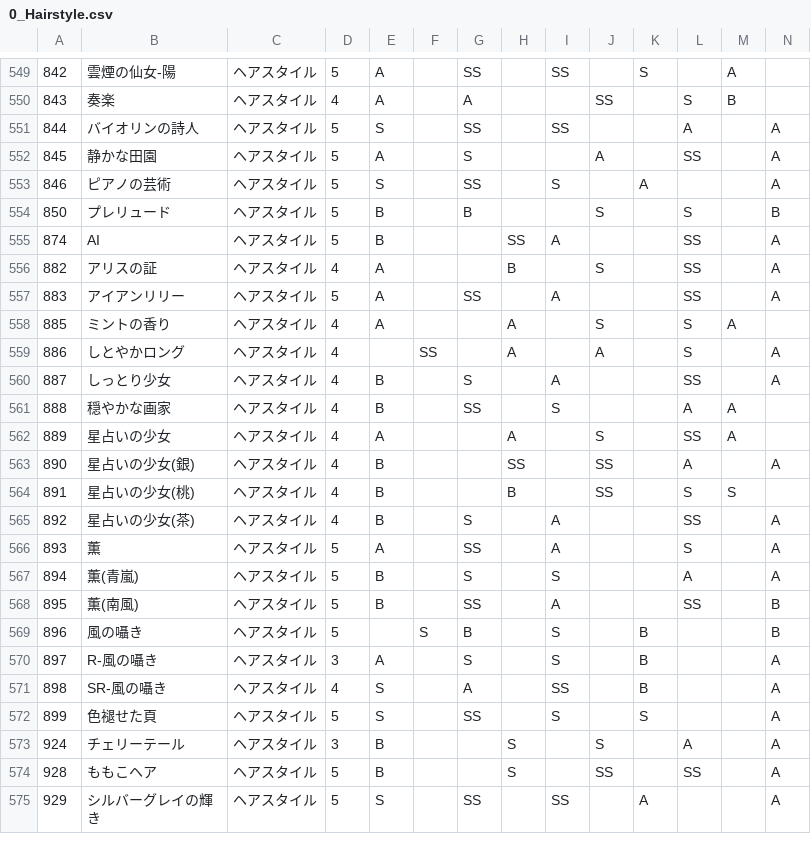
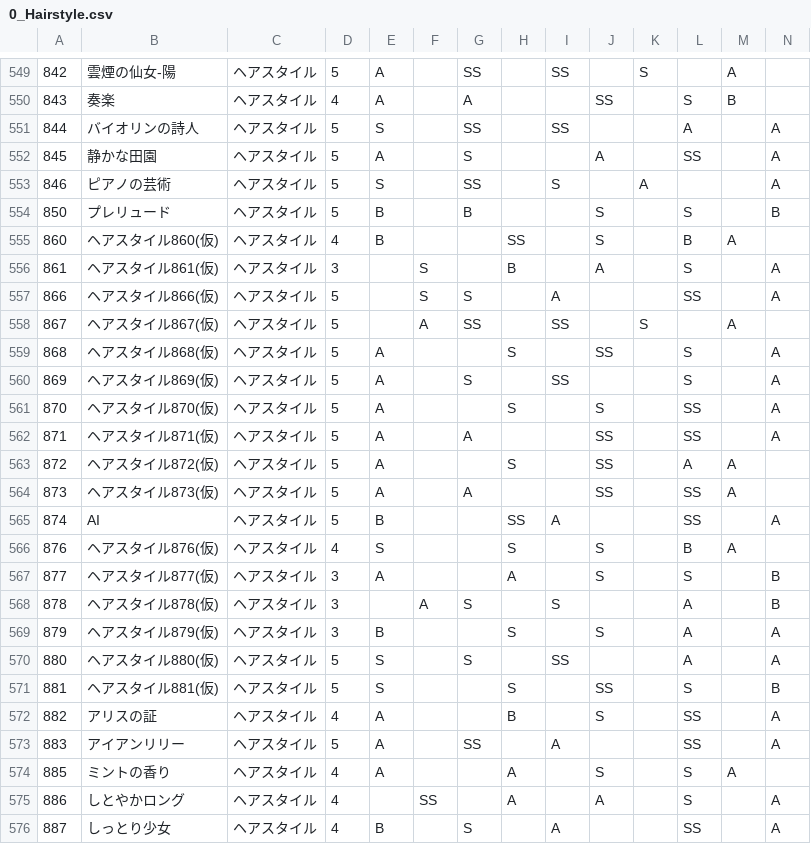
Before and after one commit to ShTair/MiracleNikkiData, a CSV file: Items/0_Hairstyle.csv, drawn as a sheet; only a part is shown, gaps mark what is left out; the shorter side is filled out with more unchanged rows; rows hold the shown columns only; the diff names each change by its address in the sheet, - before the commit and + after, or states it on an @@ line.

```diff
--- a/Items/0_Hairstyle.csv
+++ b/Items/0_Hairstyle.csv
+row 555: 860 | ヘアスタイル860(仮) | ヘアスタイル | 4 | B |  |  | SS |  | S |  | B | A
+row 556: 861 | ヘアスタイル861(仮) | ヘアスタイル | 3 |  | S |  | B |  | A |  | S |  | A
+row 557: 866 | ヘアスタイル866(仮) | ヘアスタイル | 5 |  | S | S |  | A |  |  | SS |  | A
+row 558: 867 | ヘアスタイル867(仮) | ヘアスタイル | 5 |  | A | SS |  | SS |  | S |  | A
+row 559: 868 | ヘアスタイル868(仮) | ヘアスタイル | 5 | A |  |  | S |  | SS |  | S |  | A
+row 560: 869 | ヘアスタイル869(仮) | ヘアスタイル | 5 | A |  | S |  | SS |  |  | S |  | A
+row 561: 870 | ヘアスタイル870(仮) | ヘアスタイル | 5 | A |  |  | S |  | S |  | SS |  | A
+row 562: 871 | ヘアスタイル871(仮) | ヘアスタイル | 5 | A |  | A |  |  | SS |  | SS |  | A
+row 563: 872 | ヘアスタイル872(仮) | ヘアスタイル | 5 | A |  |  | S |  | SS |  | A | A
+row 564: 873 | ヘアスタイル873(仮) | ヘアスタイル | 5 | A |  | A |  |  | SS |  | SS | A
+row 566: 876 | ヘアスタイル876(仮) | ヘアスタイル | 4 | S |  |  | S |  | S |  | B | A
+row 567: 877 | ヘアスタイル877(仮) | ヘアスタイル | 3 | A |  |  | A |  | S |  | S |  | B
+row 568: 878 | ヘアスタイル878(仮) | ヘアスタイル | 3 |  | A | S |  | S |  |  | A |  | B
+row 569: 879 | ヘアスタイル879(仮) | ヘアスタイル | 3 | B |  |  | S |  | S |  | A |  | A
+row 570: 880 | ヘアスタイル880(仮) | ヘアスタイル | 5 | S |  | S |  | SS |  |  | A |  | A
+row 571: 881 | ヘアスタイル881(仮) | ヘアスタイル | 5 | S |  |  | S |  | SS |  | S |  | B
```
Also changed, not shown: Items/1_Dress.csv, Items/2_Coat.csv, 6 other files.
